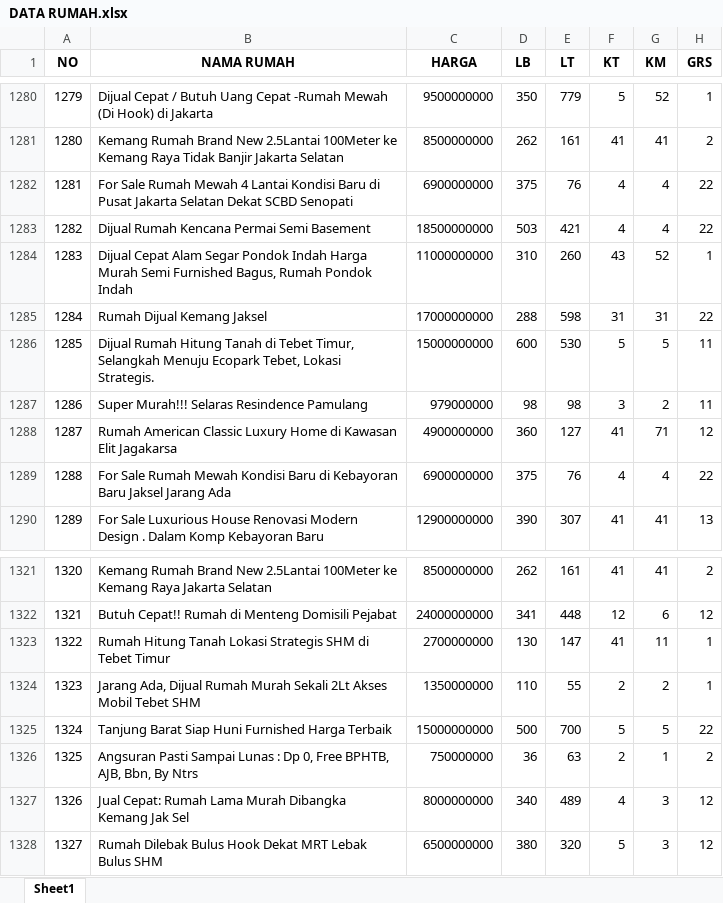
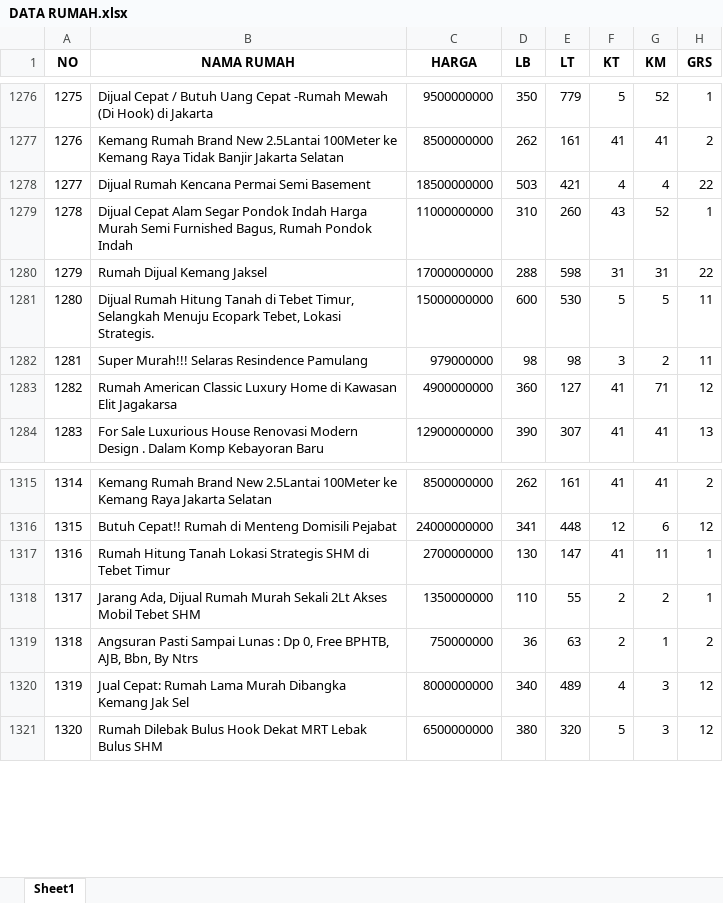
Before and after one commit to barunaxyz/PrediksiHargaRumah, an Excel workbook: data/raw/DATA RUMAH.xlsx, sheet Sheet1, drawn as a sheet; only a part is shown, gaps mark what is left out; values as stored, in another font and other column widths than the file's, no borders; removed rows and columns are numbered as before the commit, all else as after; the diff covers the shown part only; the diff names each change by its address in the sheet, - before the commit and + after, or states it on an @@ line.

```diff
--- a/data/raw/DATA RUMAH.xlsx (sheet Sheet1)
+++ b/data/raw/DATA RUMAH.xlsx (sheet Sheet1)
@@ column A (NO) renumbered between rows 1104 and 1403 @@
-row 1282: 1281 | For Sale Rumah Mewah 4 Lantai Kondisi Baru di Pusat Jakarta Selatan Dekat SCBD Senopati | 6900000000 | 375 | 76 | 4 | 4 | 22
-row 1289: 1288 | For Sale Rumah Mewah Kondisi Baru di Kebayoran Baru Jaksel Jarang Ada | 6900000000 | 375 | 76 | 4 | 4 | 22
-row 1325: 1324 | Tanjung Barat Siap Huni Furnished Harga Terbaik | 15000000000 | 500 | 700 | 5 | 5 | 22
```
Also changed, not shown: 34 added rows, 13 removed rows, 8 moved rows and 5 edited cells elsewhere in this sheet, 2 other files.
